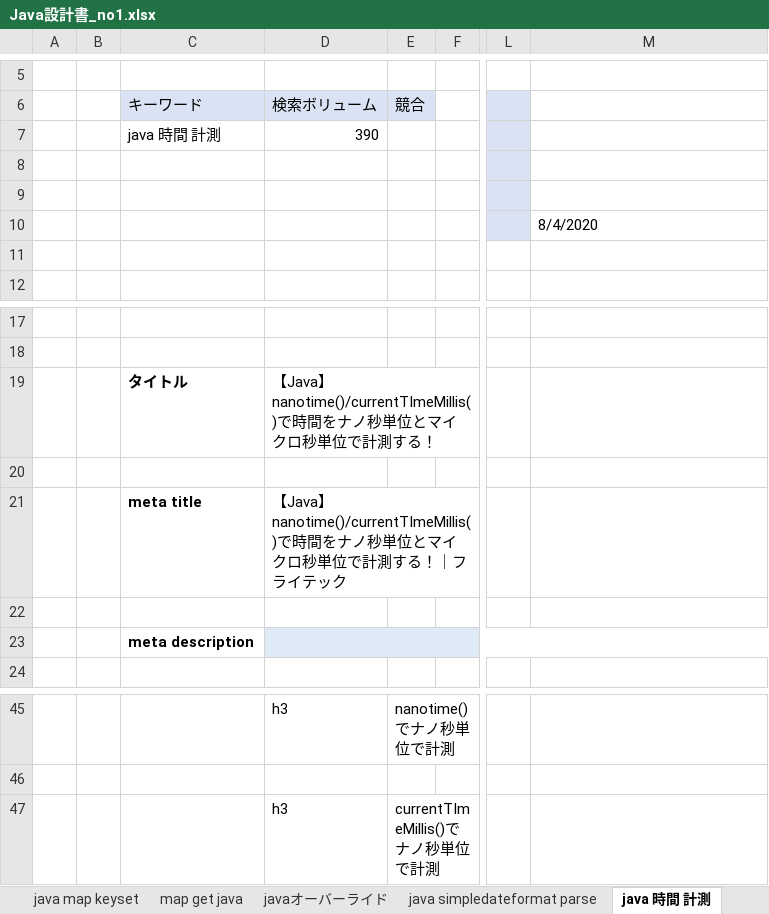
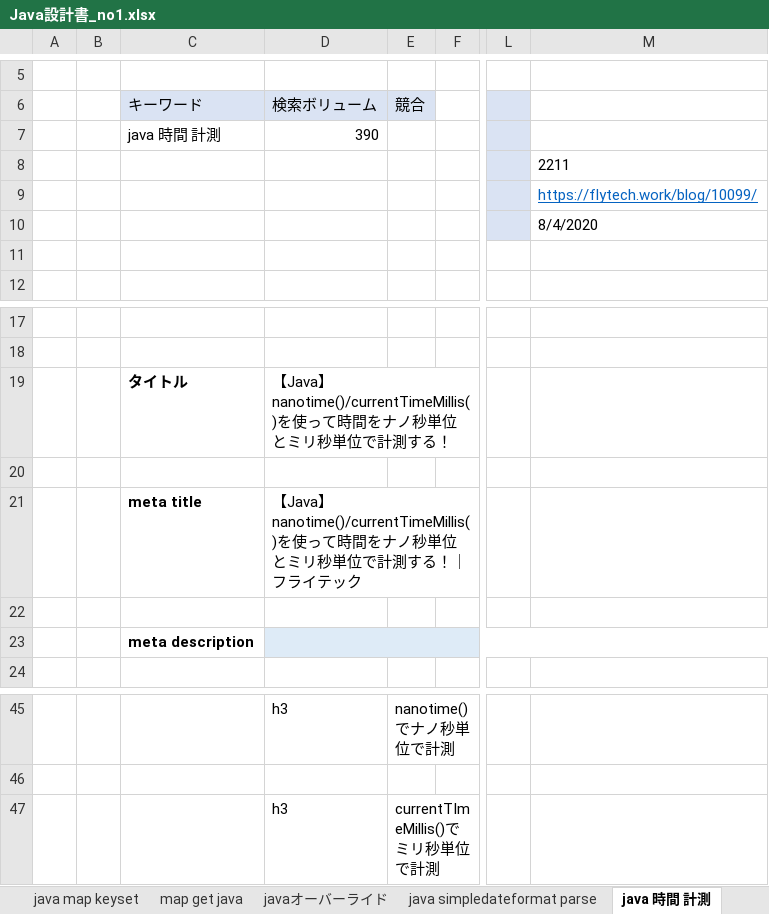
Before and after one commit to soshi16/demo2, an Excel workbook: 記事設計/Java設計書_no1.xlsx, sheet java 時間 計測, drawn as a sheet; only a part is shown, gaps mark what is left out; values as stored, in another font and other column widths than the file's, no borders; the diff names each change by its address in the sheet, - before the commit and + after, or states it on an @@ line.

```diff
--- a/記事設計/Java設計書_no1.xlsx (sheet java 時間 計測)
+++ b/記事設計/Java設計書_no1.xlsx (sheet java 時間 計測)
-M8: (empty)
+M8: 2211
-M9: (empty)
+M9: https://flytech.work/blog/10099/
-D19 (検索ボリューム): 【Java】nanotime()/currentTImeMillis()で時間をナノ秒単位とマイクロ秒単位で…
+D19 (検索ボリューム): 【Java】nanotime()/currentTimeMillis()を使って時間をナノ秒単位とミリ秒単位で…
-D21 (検索ボリューム): 【Java】nanotime()/currentTImeMillis()で時間をナノ秒単位とマイクロ秒単位で…
+D21 (検索ボリューム): 【Java】nanotime()/currentTimeMillis()を使って時間をナノ秒単位とミリ秒単位で…
-E47 (競合): currentTImeMillis()でナノ秒単位で計測
+E47 (競合): currentTImeMillis()でミリ秒単位で計測
```
Also changed, not shown: sheet for java list, sheet java remove, sheet java map put, sheet 目次, sheet java 平方根, 実績管理表_flytech.xlsx.
